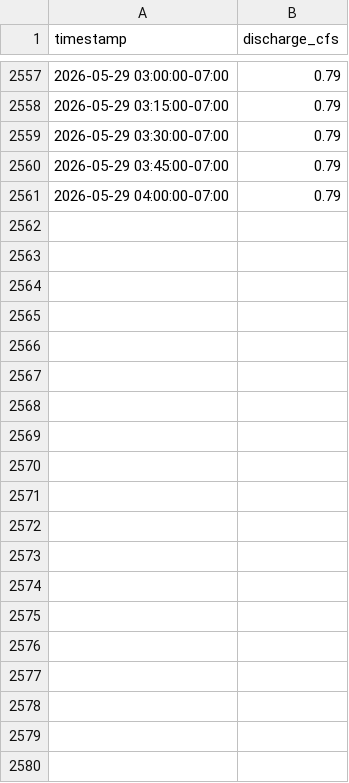
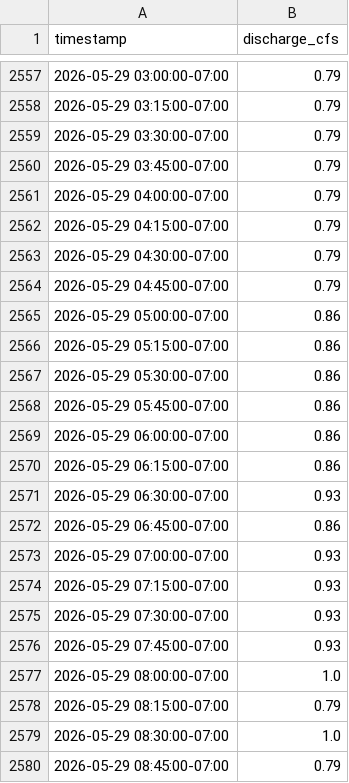
Before and after one commit to JMelko/USGS-Automator, a CSV file: data/processed/san_pedro_flow.csv, drawn as a sheet; only a part is shown, gaps mark what is left out; the diff covers the shown part only; the diff names each change by its address in the sheet, - before the commit and + after, or states it on an @@ line.

```diff
--- a/data/processed/san_pedro_flow.csv
+++ b/data/processed/san_pedro_flow.csv
+row 2562: 2026-05-29 04:15:00-07:00 | 0.79
+row 2563: 2026-05-29 04:30:00-07:00 | 0.79
+row 2564: 2026-05-29 04:45:00-07:00 | 0.79
+row 2565: 2026-05-29 05:00:00-07:00 | 0.86
+row 2566: 2026-05-29 05:15:00-07:00 | 0.86
+row 2567: 2026-05-29 05:30:00-07:00 | 0.86
+row 2568: 2026-05-29 05:45:00-07:00 | 0.86
+row 2569: 2026-05-29 06:00:00-07:00 | 0.86
+row 2570: 2026-05-29 06:15:00-07:00 | 0.86
+row 2571: 2026-05-29 06:30:00-07:00 | 0.93
+row 2572: 2026-05-29 06:45:00-07:00 | 0.86
+row 2573: 2026-05-29 07:00:00-07:00 | 0.93
+row 2574: 2026-05-29 07:15:00-07:00 | 0.93
+row 2575: 2026-05-29 07:30:00-07:00 | 0.93
+row 2576: 2026-05-29 07:45:00-07:00 | 0.93
+row 2577: 2026-05-29 08:00:00-07:00 | 1.0
+row 2578: 2026-05-29 08:15:00-07:00 | 0.79
+row 2579: 2026-05-29 08:30:00-07:00 | 1.0
+row 2580: 2026-05-29 08:45:00-07:00 | 0.79
```
Also changed, not shown: 73 added rows elsewhere in this file, 1 other file.
